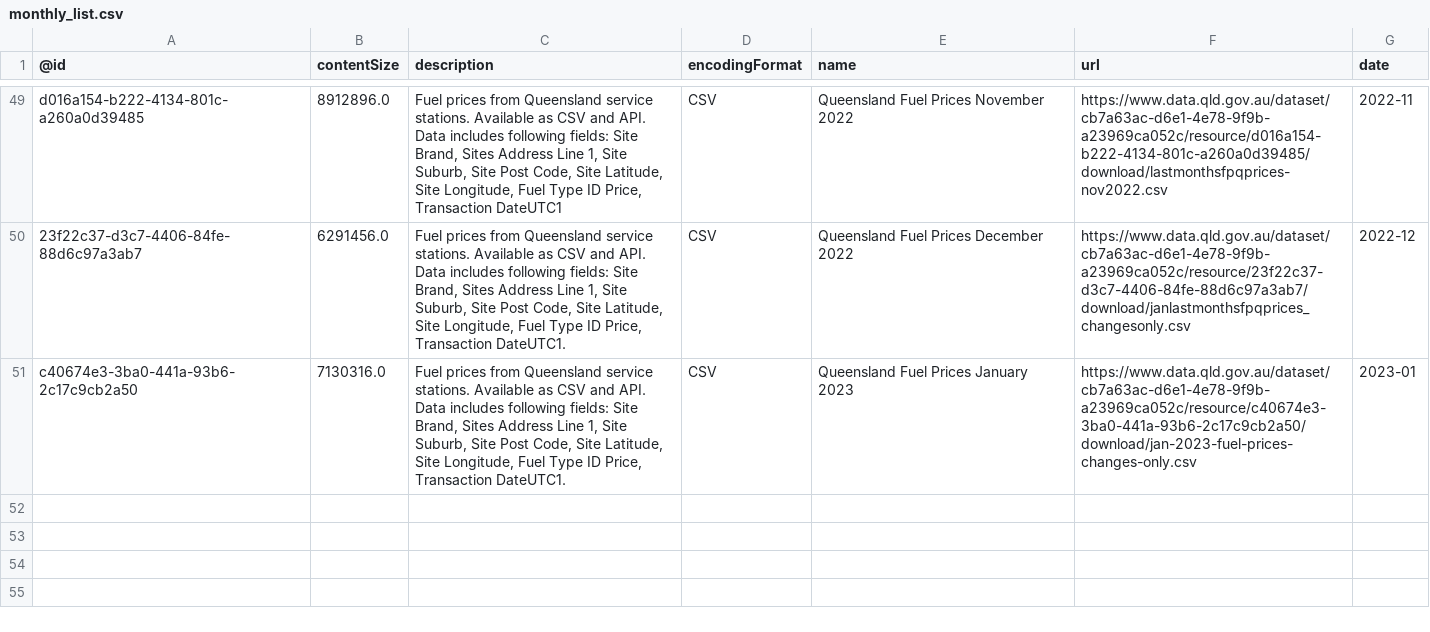
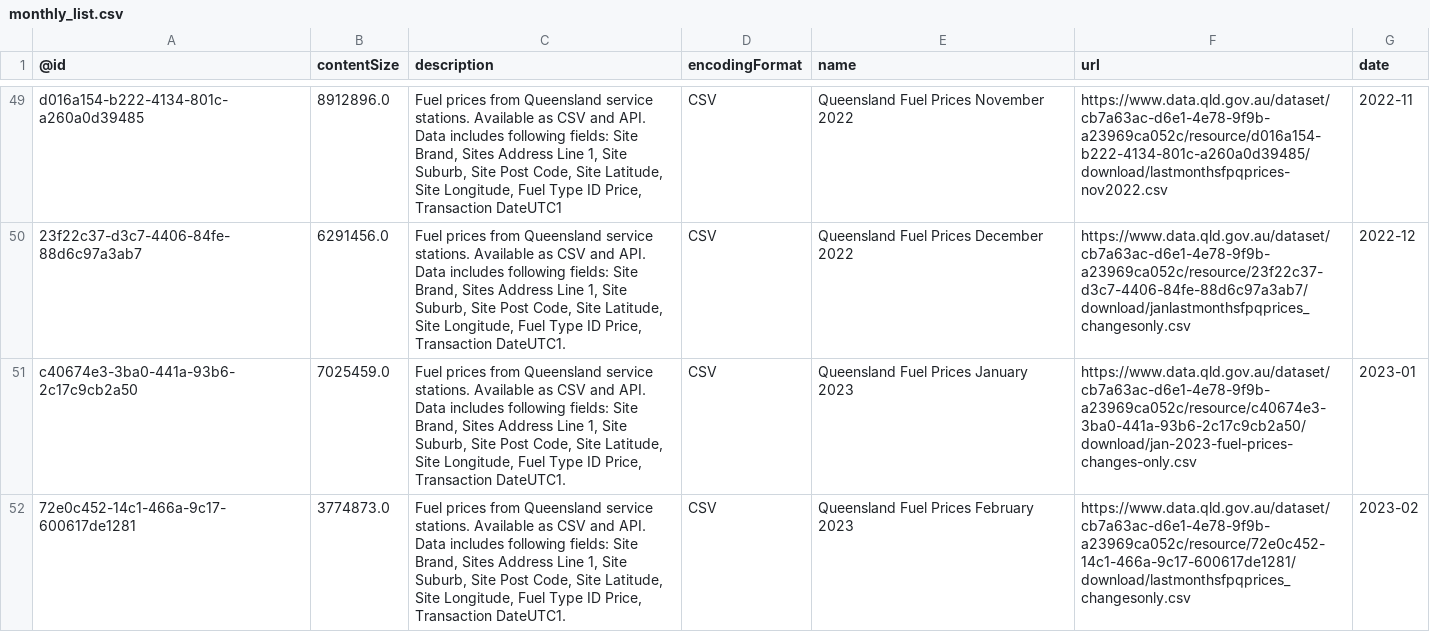
Before and after one commit to gsajko/QLD_fuel_scraping, a CSV file: data/monthly_list.csv, drawn as a sheet; only a part is shown, gaps mark what is left out.

```diff
--- a/data/monthly_list.csv
+++ b/data/monthly_list.csv
@@ -75,2 +75,3 @@ d016a154-b222-4134-801c-a260a0d39485,8912896.0,"Fuel prices from Queensland serv
 23f22c37-d3c7-4406-84fe-88d6c97a3ab7,6291456.0,"Fuel prices from Queensland service stations. Available as CSV and API. Data includes following fields: Site Brand, Sites Address Line 1, Site Suburb, Site Post Code, Site Latitude, Site Longitude, Fuel Type ID Price, Transaction DateUTC1.",CSV,Queensland Fuel Prices December 2022,https://www.data.qld.gov.au/dataset/cb7a63ac-d6e1-4e78-9f9b-a23969ca052c/resource/23f22c37-d3c7-4406-84fe-88d6c97a3ab7/download/janlastmonthsfpqprices_changesonly.csv,2022-12
-c40674e3-3ba0-441a-93b6-2c17c9cb2a50,7130316.0,"Fuel prices from Queensland service stations. Available as CSV and API. Data includes following fields: Site Brand, Sites Address Line 1, Site Suburb, Site Post Code, Site Latitude, Site Longitude, Fuel Type ID Price, Transaction DateUTC1.",CSV,Queensland Fuel Prices January 2023,https://www.data.qld.gov.au/dataset/cb7a63ac-d6e1-4e78-9f9b-a23969ca052c/resource/c40674e3-3ba0-441a-93b6-2c17c9cb2a50/download/jan-2023-fuel-prices-changes-only.csv,2023-01
+c40674e3-3ba0-441a-93b6-2c17c9cb2a50,7025459.0,"Fuel prices from Queensland service stations. Available as CSV and API. Data includes following fields: Site Brand, Sites Address Line 1, Site Suburb, Site Post Code, Site Latitude, Site Longitude, Fuel Type ID Price, Transaction DateUTC1.",CSV,Queensland Fuel Prices January 2023,https://www.data.qld.gov.au/dataset/cb7a63ac-d6e1-4e78-9f9b-a23969ca052c/resource/c40674e3-3ba0-441a-93b6-2c17c9cb2a50/download/jan-2023-fuel-prices-changes-only.csv,2023-01
+72e0c452-14c1-466a-9c17-600617de1281,3774873.0,"Fuel prices from Queensland service stations. Available as CSV and API. Data includes following fields: Site Brand, Sites Address Line 1, Site Suburb, Site Post Code, Site Latitude, Site Longitude, Fuel Type ID Price, Transaction DateUTC1.",CSV,Queensland Fuel Prices February 2023,https://www.data.qld.gov.au/dataset/cb7a63ac-d6e1-4e78-9f9b-a23969ca052c/resource/72e0c452-14c1-466a-9c17-600617de1281/download/lastmonthsfpqprices_changesonly.csv,2023-02
```
Also changed, not shown: 2 other files.
